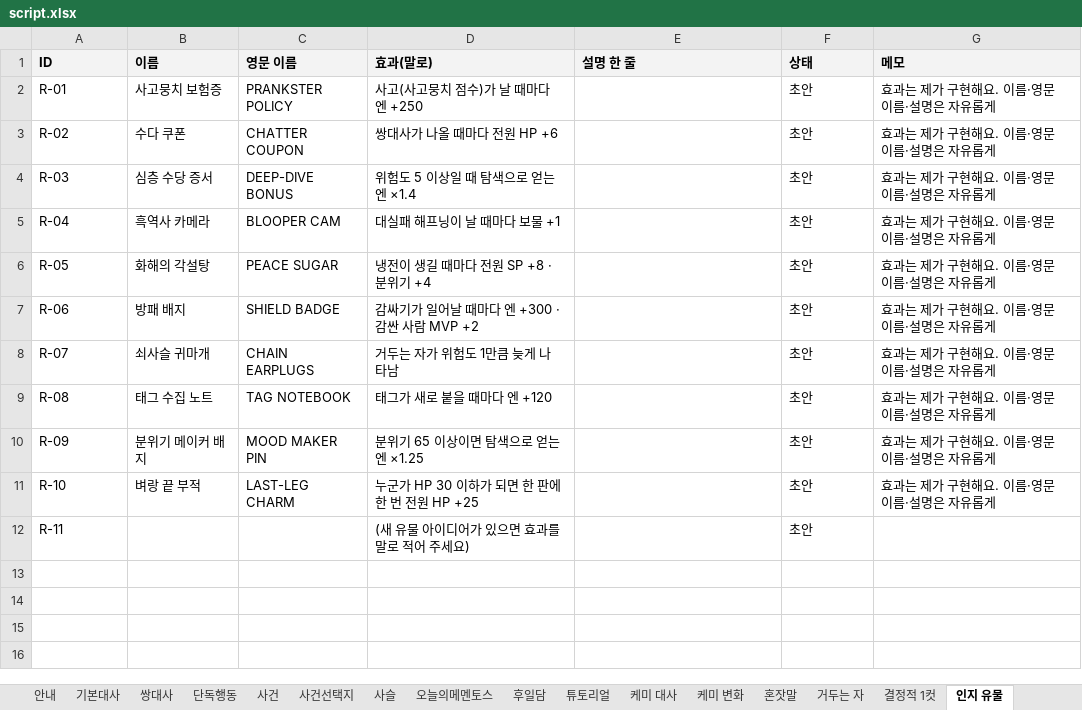
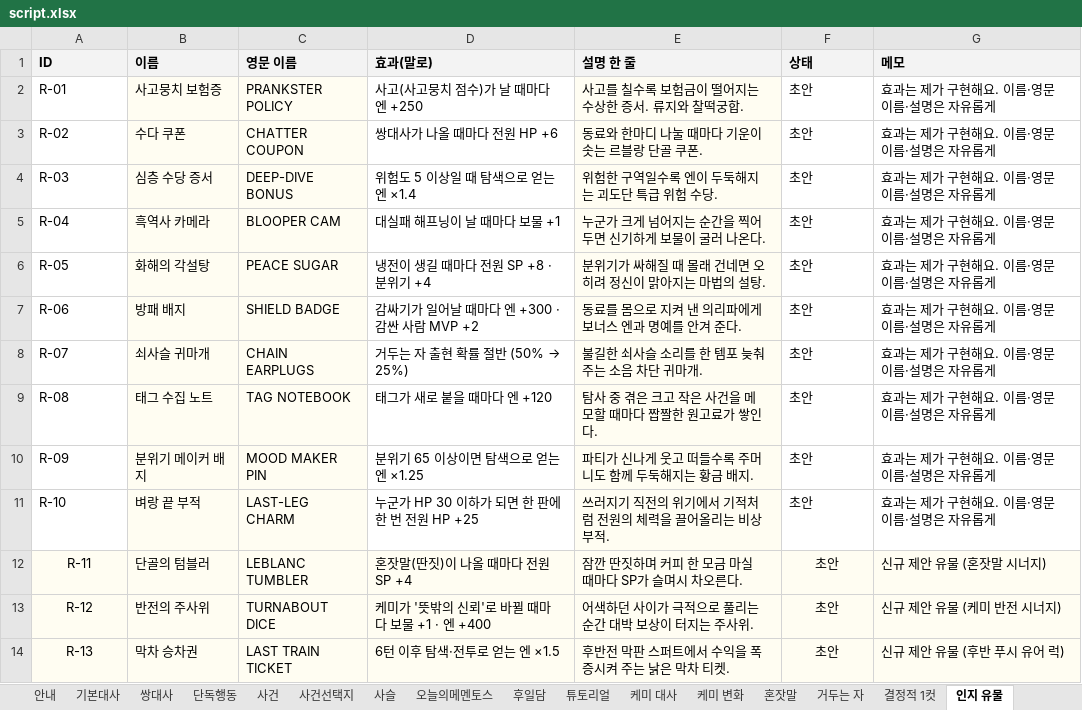
Before and after one commit to youa1037-tech/mementos, an Excel workbook: content/script.xlsx, sheet 인지 유물, drawn as a sheet; values as stored, in another font and other column widths than the file's, no borders; the diff names each change by its address in the sheet, - before the commit and + after, or states it on an @@ line.

```diff
--- a/content/script.xlsx (sheet 인지 유물)
+++ b/content/script.xlsx (sheet 인지 유물)
-B2:C11 fill: none
+B2:C11 fill: #FFFDF2
-E2 (설명 한 줄): (empty)
+E2 (설명 한 줄): 사고를 칠수록 보험금이 떨어지는 수상한 증서. 류지와 찰떡궁합.
-E2:E11 fill: none
+E2:E11 fill: #FFFDF2
-E3 (설명 한 줄): (empty)
+E3 (설명 한 줄): 동료와 한마디 나눌 때마다 기운이 솟는 르블랑 단골 쿠폰.
-E4 (설명 한 줄): (empty)
+E4 (설명 한 줄): 위험한 구역일수록 엔이 두둑해지는 괴도단 특급 위험 수당.
-E5 (설명 한 줄): (empty)
+E5 (설명 한 줄): 누군가 크게 넘어지는 순간을 찍어 두면 신기하게 보물이 굴러 나온다.
-E6 (설명 한 줄): (empty)
+E6 (설명 한 줄): 분위기가 싸해질 때 몰래 건네면 오히려 정신이 맑아지는 마법의 설탕.
-E7 (설명 한 줄): (empty)
+E7 (설명 한 줄): 동료를 몸으로 지켜 낸 의리파에게 보너스 엔과 명예를 안겨 준다.
@@ D8 (효과(말로)): 거두는 자가 위험도 1만큼 늦게 나타남 → 거두는 자 출현 확률 절반 (50% → 25%) @@
-E8 (설명 한 줄): (empty)
+E8 (설명 한 줄): 불길한 쇠사슬 소리를 한 템포 늦춰 주는 소음 차단 귀마개.
-E9 (설명 한 줄): (empty)
+E9 (설명 한 줄): 탐사 중 겪은 크고 작은 사건을 메모할 때마다 짭짤한 원고료가 쌓인다.
-E10 (설명 한 줄): (empty)
+E10 (설명 한 줄): 파티가 신나게 웃고 떠들수록 주머니도 함께 두둑해지는 황금 배지.
-E11 (설명 한 줄): (empty)
+E11 (설명 한 줄): 쓰러지기 직전의 위기에서 기적처럼 전원의 체력을 끌어올리는 비상 부적.
-A12:G12 fill: none
+A12:G12 fill: #FFFDF2
-A12 alignment: left
+A12 alignment: center
-B12 (이름): (empty)
+B12 (이름): 단골의 텀블러
-C12 (영문 이름): (empty)
+C12 (영문 이름): LEBLANC TUMBLER
-D12 (효과(말로)): (새 유물 아이디어가 있으면 효과를 말로 적어 주세요)
+D12 (효과(말로)): 혼잣말(딴짓)이 나올 때마다 전원 SP +4
-E12 (설명 한 줄): (empty)
+E12 (설명 한 줄): 잠깐 딴짓하며 커피 한 모금 마실 때마다 SP가 슬며시 차오른다.
-F12 alignment: left
+F12 alignment: center
-G12 (메모): (empty)
+G12 (메모): 신규 제안 유물 (혼잣말 시너지)
+row 13: R-12 | 반전의 주사위 | TURNABOUT DICE | 케미가 '뜻밖의 신뢰'로 바뀔 때마다 보물 +1 · 엔 +400 | 어색하던 사이가 극적으로 풀리는 순간 대박 보상이 터지는 주사위. | 초안 | 신규 제안 유물 (케미 반전 시너지)
+row 14: R-13 | 막차 승차권 | LAST TRAIN TICKET | 6턴 이후 탐색·전투로 얻는 엔 ×1.5 | 후반전 막판 스퍼트에서 수익을 폭증시켜 주는 낡은 막차 티켓. | 초안 | 신규 제안 유물 (후반 푸시 유어 럭)
```
Also changed, not shown: sheet 케미 대사, sheet 케미 변화, sheet 혼잣말, sheet 거두는 자, sheet 결정적 1컷, sheet 안내, 5 other files.
